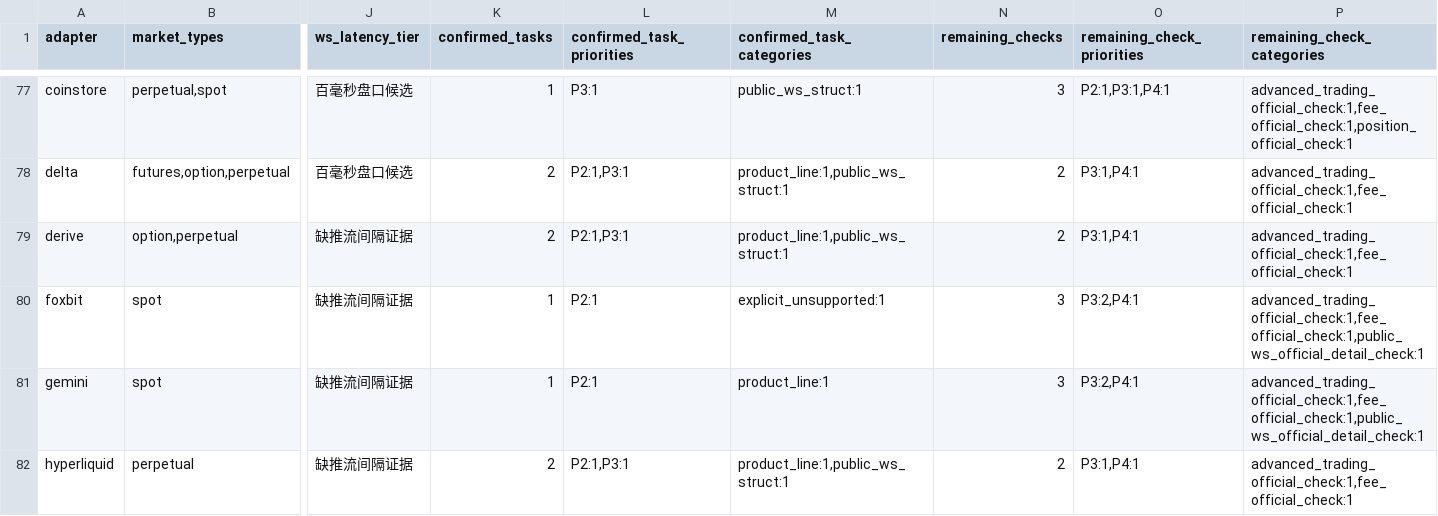
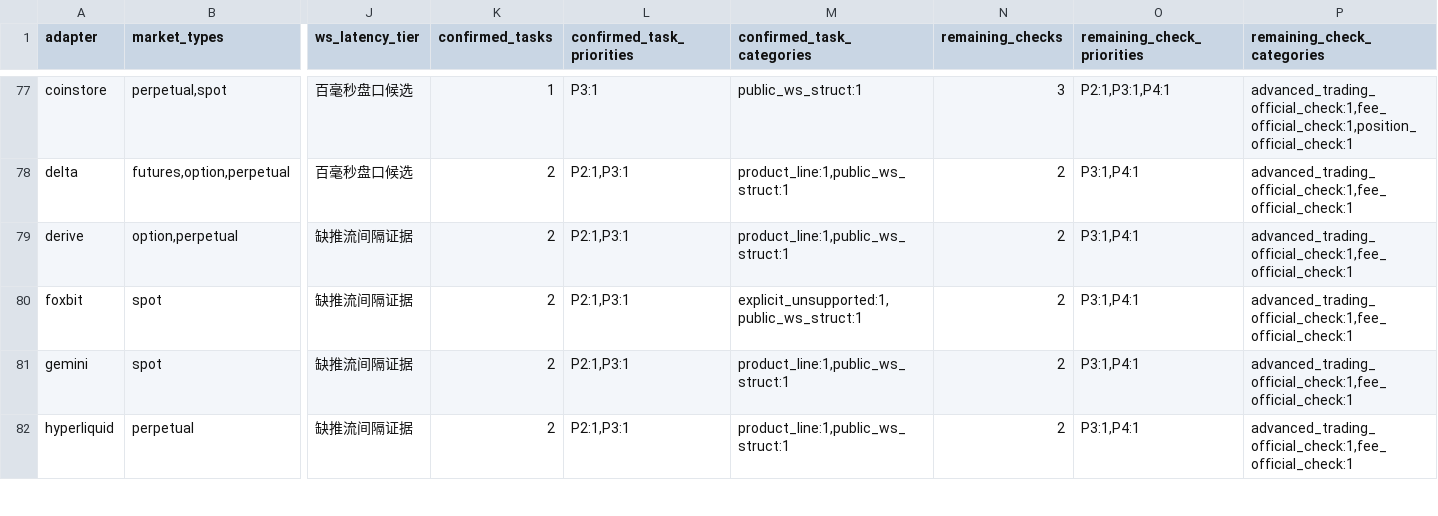
Before and after one commit to zhuco/rustcta, a CSV file: docs/交易所网关/adapter工作包索引.csv, drawn as a sheet; only a part is shown, gaps mark what is left out; the diff covers the shown part only; the diff names each change by its address in the sheet, - before the commit and + after, or states it on an @@ line.

```diff
--- a/docs/交易所网关/adapter工作包索引.csv
+++ b/docs/交易所网关/adapter工作包索引.csv
-K80:K81 (confirmed_tasks): 1
+K80:K81 (confirmed_tasks): 2
-L80:L81 (confirmed_task_priorities): P2:1
+L80:L81 (confirmed_task_priorities): P2:1,P3:1
-M80 (confirmed_task_categories): explicit_unsupported:1
+M80 (confirmed_task_categories): explicit_unsupported:1,public_ws_struct:1
-N80:N81 (remaining_checks): 3
+N80:N81 (remaining_checks): 2
-O80:O81 (remaining_check_priorities): P3:2,P4:1
+O80:O81 (remaining_check_priorities): P3:1,P4:1
-P80:P81 (remaining_check_categories): advanced_trading_official_check:1,fee_official_check:1,public_ws_official_detail_check:1
+P80:P81 (remaining_check_categories): advanced_trading_official_check:1,fee_official_check:1
-M81 (confirmed_task_categories): product_line:1
+M81 (confirmed_task_categories): product_line:1,public_ws_struct:1
```
Also changed, not shown: 1 added row, 1 removed row and 55 edited cells elsewhere in this file, docs/交易所网关/交易所功能盘点矩阵.csv, docs/交易所网关/剩余官方核验队列.csv, 9 other files.
